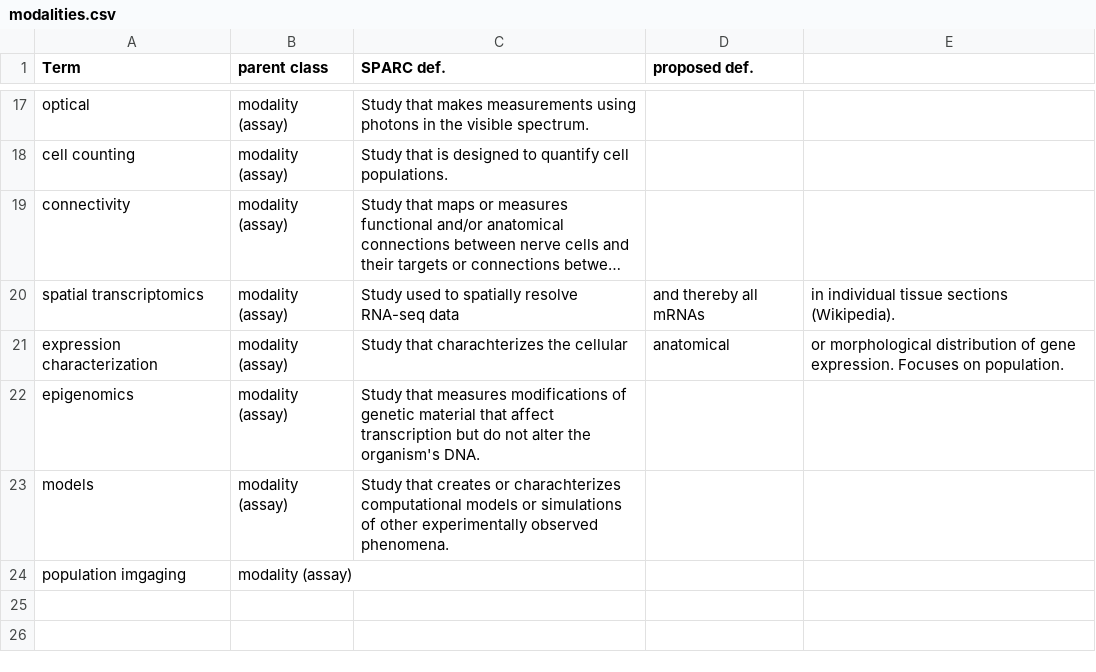
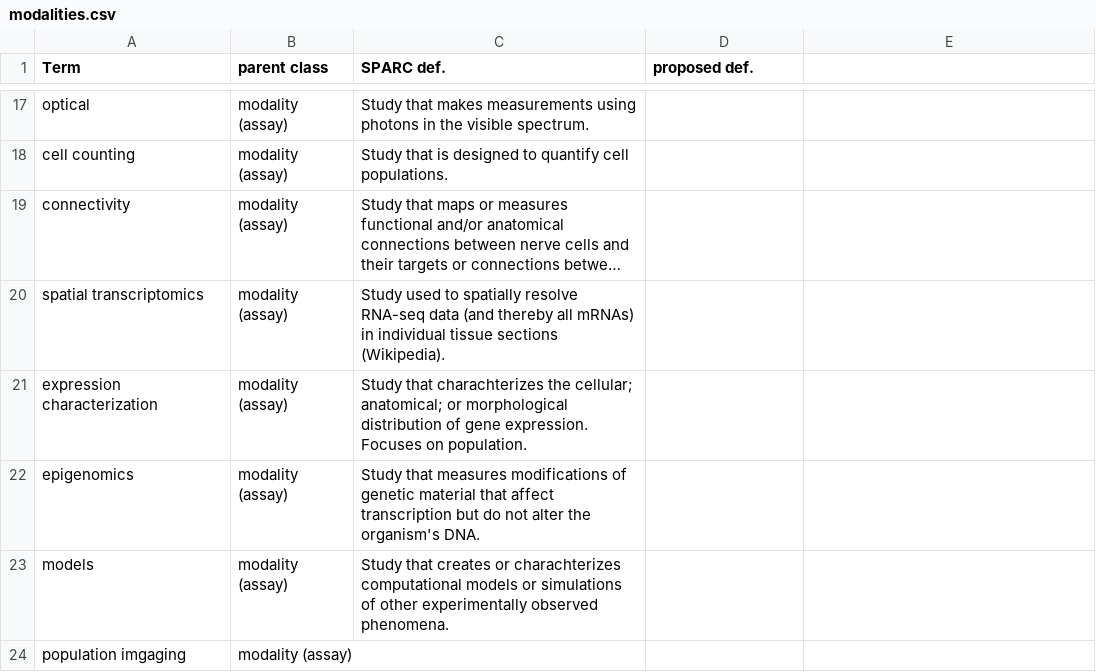
Before and after one commit to patrick-lloyd-ray/AIO-Aug2020, a CSV file: Techniques/modalities.csv, drawn as a sheet; only a part is shown, gaps mark what is left out; long unchanged cells end in …; the diff names each change by its address in the sheet, - before the commit and + after, or states it on an @@ line.

Commit message:
Update modalities.csv

```diff
--- a/Techniques/modalities.csv
+++ b/Techniques/modalities.csv
-C20 (SPARC def.): …RNA-seq data
+C20 (SPARC def.): …RNA-seq data (and thereby all mRNAs) in individual tissue sections (Wikipedia).
-D20 (proposed def.): and thereby all mRNAs
+D20 (proposed def.): (empty)
-E20: in individual tissue sections (Wikipedia).
+E20: (empty)
-C21 (SPARC def.): …charachterizes the cellular
+C21 (SPARC def.): …charachterizes the cellular; anatomical; or morphological distribution of gene expression. Focuses on population.
-D21 (proposed def.): anatomical
+D21 (proposed def.): (empty)
-E21: or morphological distribution of gene expression. Focuses on population.
+E21: (empty)
```
